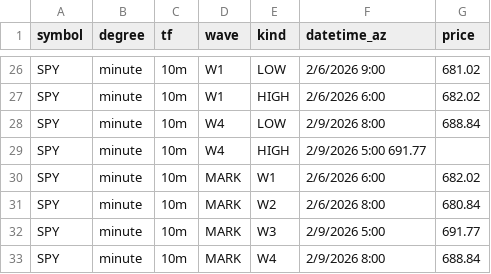
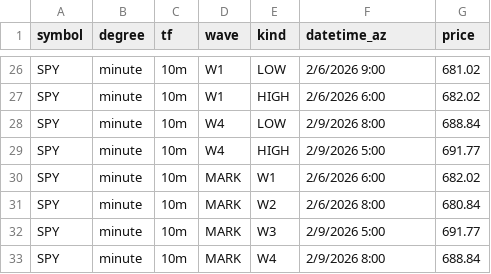
Before and after one commit to bfrye1973/frye-market-backend, a CSV file: services/core/data/fib-input.csv, drawn as a sheet; only a part is shown, gaps mark what is left out.

Commit message:
Update fib-input.csv

```diff
--- a/services/core/data/fib-input.csv
+++ b/services/core/data/fib-input.csv
@@ -28,3 +28,3 @@ SPY,	minute,	10m,	W1,	HIGH, 2/6/2026 6:00, 682.02
 SPY,	minute,	10m,	W4,	LOW, 2/9/2026 8:00, 688.84	
-SPY,	minute,	10m,	W4,	HIGH, 2/9/2026 5:00 691.77		
+SPY,	minute,	10m,	W4,	HIGH, 2/9/2026 5:00, 691.77		
 SPY,	minute,	10m, MARK,	W1, 2/6/2026 6:00, 682.02			
```
